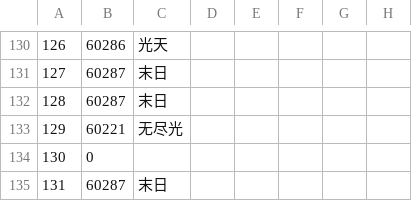
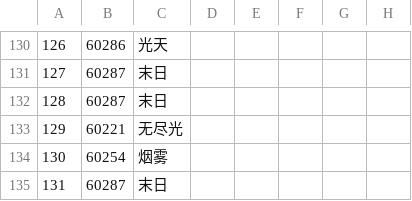
Before and after one commit to Bluefissure/OtterBot, a CSV file: utils/csv/weather/Weather.csv, drawn as a sheet; only a part is shown, gaps mark what is left out; the diff names each change by its address in the sheet, - before the commit and + after, or states it on an @@ line.

Commit message:
add more utils

```diff
--- a/utils/csv/weather/Weather.csv
+++ b/utils/csv/weather/Weather.csv
-B134: 0
+B134: 60254
-C134: (empty)
+C134: 烟雾
```
Also changed, not shown: 4 other files.
